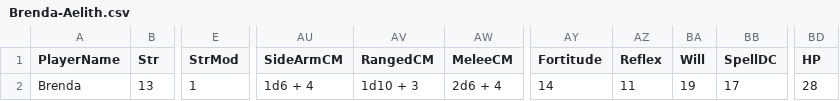
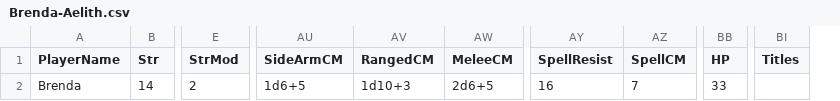
Before and after one commit to pixelrebirth/ProjectTabletop, a CSV file: Data/Saves/Brenda-Aelith.csv, drawn as a sheet; only a part is shown, gaps mark what is left out; removed rows and columns are numbered as before the commit, all else as after; the diff covers the shown part only; the diff names each change by its address in the sheet, - before the commit and + after, or states it on an @@ line.

```diff
--- a/Data/Saves/Brenda-Aelith.csv
+++ b/Data/Saves/Brenda-Aelith.csv
-column AY (Fortitude), row 2: 14
-column AZ (Reflex), row 2: 11
-column BA (Will), row 2: 19
-column BB (SpellDC), row 2: 17
+column AY (SpellResist), row 2: 16
+column AZ (SpellCM), row 2: 7
+column BI (Titles), empty
-B2 (Str): 13
+B2 (Str): 14
-E2 (StrMod): 1
+E2 (StrMod): 2
-AU2 (SideArmCM): 1d6 + 4
+AU2 (SideArmCM): 1d6+5
-AV2 (RangedCM): 1d10 + 3
+AV2 (RangedCM): 1d10+3
-AW2 (MeleeCM): 2d6 + 4
+AW2 (MeleeCM): 2d6+5
-BB2 (HP): 28
+BB2 (HP): 33
```
Also changed, not shown: 1 edited cell elsewhere in this file, Data/Saves/Rick-Beroth Selwe.csv, 5 other files.
